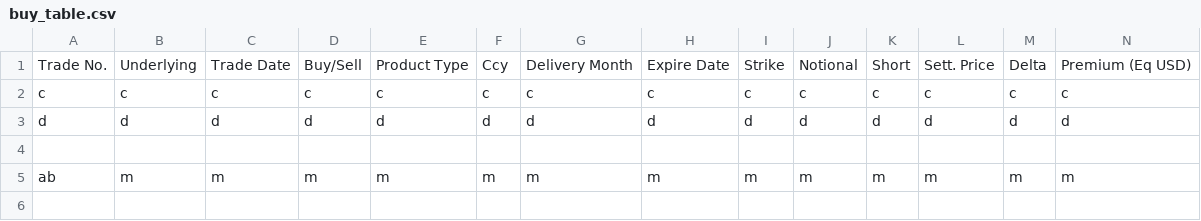
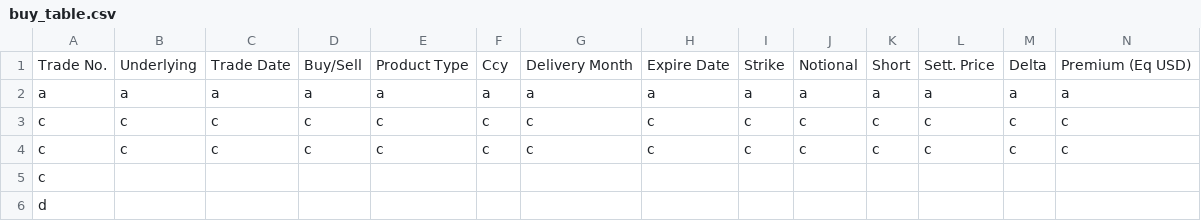
Before and after one commit to Thomika1/PersonalProjects, a CSV file: DiamanteAgro/buy_table.csv, drawn as a sheet; only a part is shown; removed rows and columns are numbered as before the commit, all else as after; rows hold the shown columns only; the diff names each change by its address in the sheet, - before the commit and + after, or states it on an @@ line.

```diff
--- a/DiamanteAgro/buy_table.csv
+++ b/DiamanteAgro/buy_table.csv
+row 2: a | a | a | a | a | a | a | a | a | a | a | a | a | a
-row 3: d | d | d | d | d | d | d | d | d | d | d | d | d | d
-row 4: (empty)
+row 4: c | c | c | c | c | c | c | c | c | c | c | c | c | c
-row 5: ab | m | m | m | m | m | m | m | m | m | m | m | m | m
+row 5: c
+row 6: d
```
Also changed, not shown: 1 other file.
